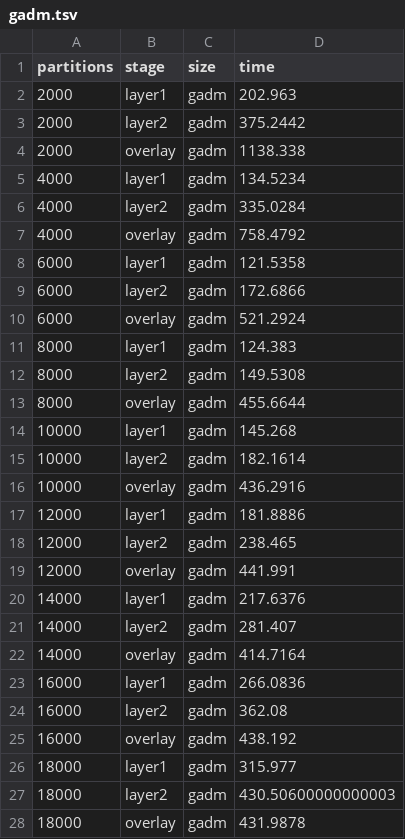
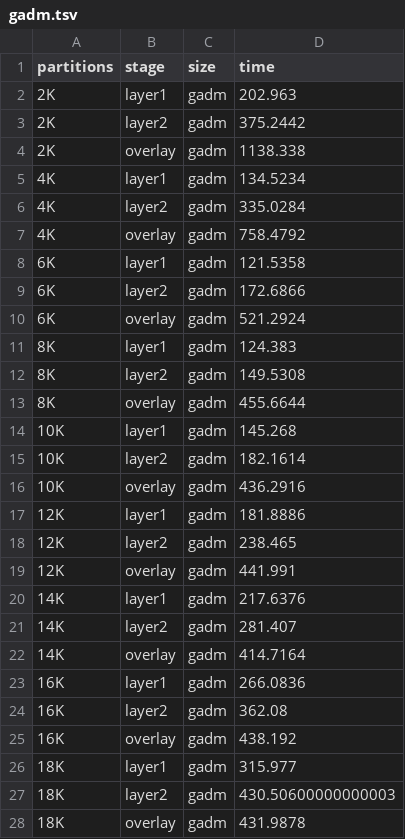
Before and after one commit to aocalderon/RIDIR, a TSV file: Data/GADM/gadm.tsv, drawn as a sheet; only a part is shown; the diff covers the shown part only.

```diff
--- a/Data/GADM/gadm.tsv
+++ b/Data/GADM/gadm.tsv
@@ -1,28 +1,28 @@
 partitions	stage	size	time
-2000	layer1	gadm	202.963
-2000	layer2	gadm	375.2442
-2000	overlay	gadm	1138.338
-4000	layer1	gadm	134.5234
-4000	layer2	gadm	335.0284
-4000	overlay	gadm	758.4792
-6000	layer1	gadm	121.5358
-6000	layer2	gadm	172.6866
-6000	overlay	gadm	521.2924
-8000	layer1	gadm	124.383
-8000	layer2	gadm	149.5308
-8000	overlay	gadm	455.6644
-10000	layer1	gadm	145.268
-10000	layer2	gadm	182.1614
-10000	overlay	gadm	436.2916
-12000	layer1	gadm	181.8886
-12000	layer2	gadm	238.465
-12000	overlay	gadm	441.991
-14000	layer1	gadm	217.6376
-14000	layer2	gadm	281.407
-14000	overlay	gadm	414.7164
-16000	layer1	gadm	266.0836
-16000	layer2	gadm	362.08
-16000	overlay	gadm	438.192
-18000	layer1	gadm	315.977
-18000	layer2	gadm	430.50600000000003
-18000	overlay	gadm	431.9878
+2K	layer1	gadm	202.963
+2K	layer2	gadm	375.2442
+2K	overlay	gadm	1138.338
+4K	layer1	gadm	134.5234
+4K	layer2	gadm	335.0284
+4K	overlay	gadm	758.4792
+6K	layer1	gadm	121.5358
+6K	layer2	gadm	172.6866
+6K	overlay	gadm	521.2924
+8K	layer1	gadm	124.383
+8K	layer2	gadm	149.5308
+8K	overlay	gadm	455.6644
+10K	layer1	gadm	145.268
+10K	layer2	gadm	182.1614
+10K	overlay	gadm	436.2916
+12K	layer1	gadm	181.8886
+12K	layer2	gadm	238.465
+12K	overlay	gadm	441.991
+14K	layer1	gadm	217.6376
+14K	layer2	gadm	281.407
+14K	overlay	gadm	414.7164
+16K	layer1	gadm	266.0836
+16K	layer2	gadm	362.08
+16K	overlay	gadm	438.192
+18K	layer1	gadm	315.977
+18K	layer2	gadm	430.50600000000003
+18K	overlay	gadm	431.9878
```
Also changed, not shown: 12 edited cells elsewhere in this file, Data/GADM_scaleup/GADM_scaleup.tsv, Data/MainUS/MainUS.tsv, 25 other files.
